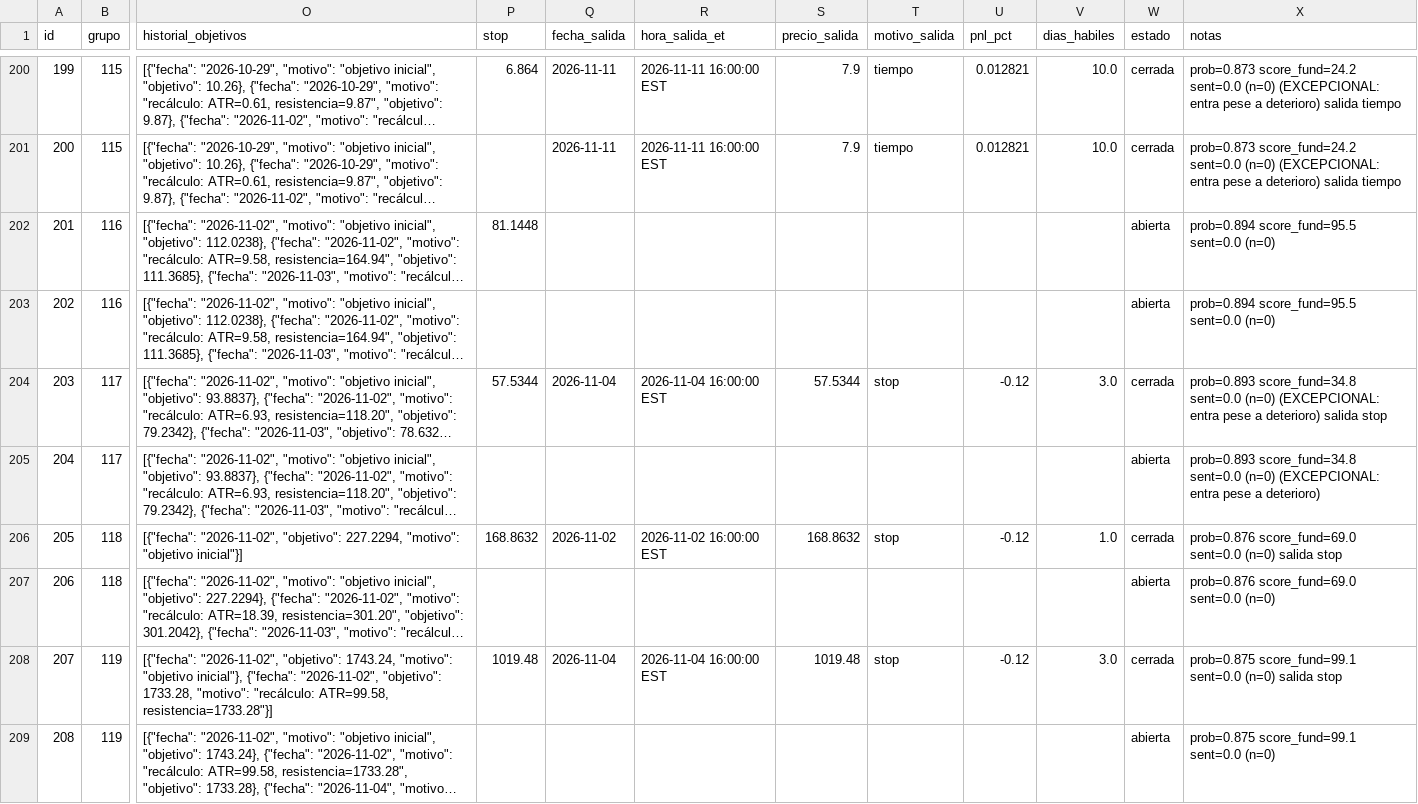
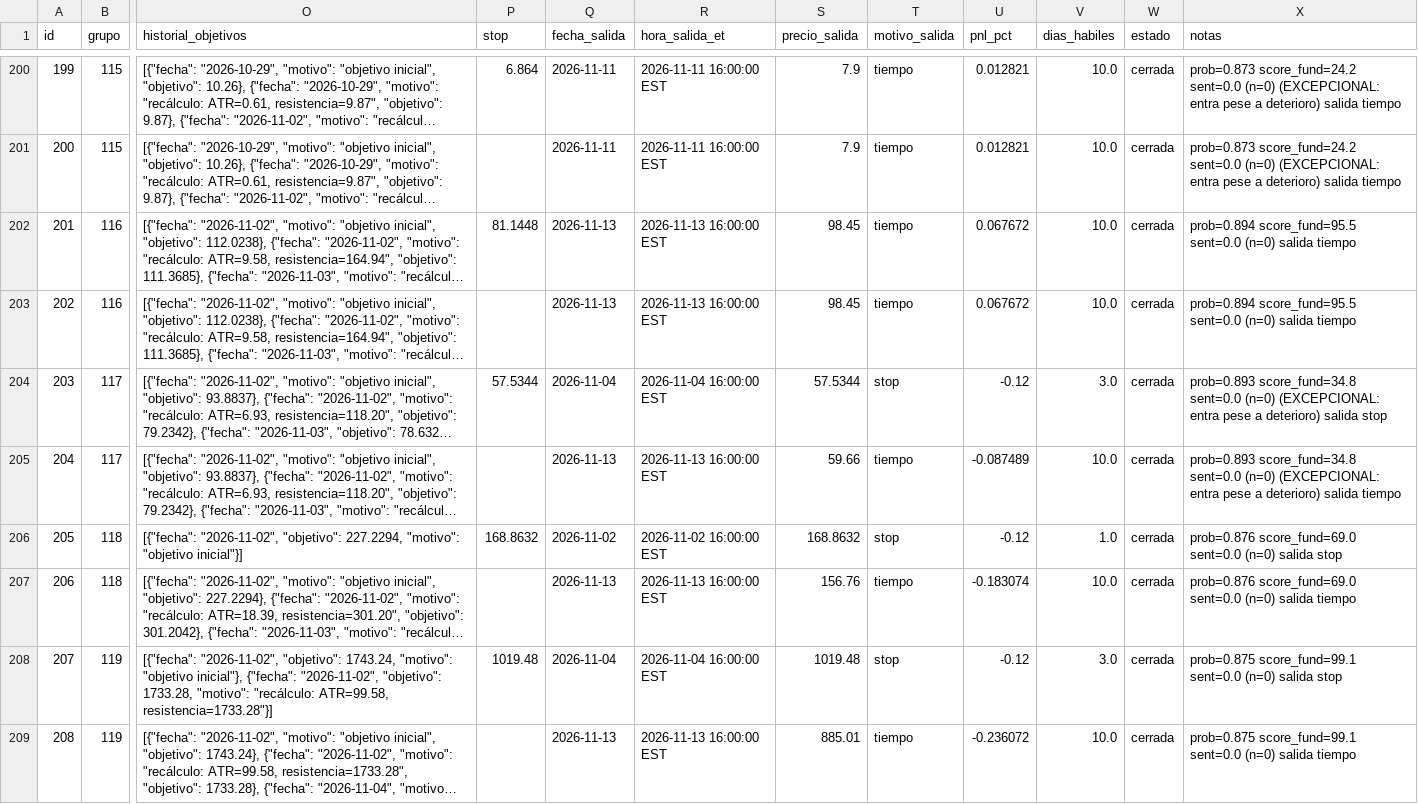
Before and after one commit to sebas1331/centinela-sp500, a CSV file: bitacora.csv, drawn as a sheet; only a part is shown, gaps mark what is left out; long unchanged cells end in …; the diff covers the shown part only; the diff names each change by its address in the sheet, - before the commit and + after, or states it on an @@ line.

```diff
--- a/bitacora.csv
+++ b/bitacora.csv
-Q202:Q203 (fecha_salida): (empty)
+Q202:Q203 (fecha_salida): 2026-11-13
-R202:R203 (hora_salida_et): (empty)
+R202:R203 (hora_salida_et): 2026-11-13 16:00:00 EST
-S202:S203 (precio_salida): (empty)
+S202:S203 (precio_salida): 98.45
-T202:T203 (motivo_salida): (empty)
+T202:T203 (motivo_salida): tiempo
-U202:U203 (pnl_pct): (empty)
+U202:U203 (pnl_pct): 0.067672
-V202:V203 (dias_habiles): (empty)
+V202:V203 (dias_habiles): 10.0
-W202:W203 (estado): abierta
+W202:W203 (estado): cerrada
-X202:X203 (notas): …sent=0.0 (n=0)
+X202:X203 (notas): …sent=0.0 (n=0) salida tiempo
-Q205 (fecha_salida): (empty)
+Q205 (fecha_salida): 2026-11-13
-R205 (hora_salida_et): (empty)
+R205 (hora_salida_et): 2026-11-13 16:00:00 EST
-S205 (precio_salida): (empty)
+S205 (precio_salida): 59.66
-T205 (motivo_salida): (empty)
+T205 (motivo_salida): tiempo
-U205 (pnl_pct): (empty)
+U205 (pnl_pct): -0.087489
-V205 (dias_habiles): (empty)
+V205 (dias_habiles): 10.0
-W205 (estado): abierta
+W205 (estado): cerrada
-X205 (notas): …a deterioro)
+X205 (notas): …a deterioro) salida tiempo
-Q207 (fecha_salida): (empty)
+Q207 (fecha_salida): 2026-11-13
-R207 (hora_salida_et): (empty)
+R207 (hora_salida_et): 2026-11-13 16:00:00 EST
-S207 (precio_salida): (empty)
+S207 (precio_salida): 156.76
-T207 (motivo_salida): (empty)
+T207 (motivo_salida): tiempo
-U207 (pnl_pct): (empty)
+U207 (pnl_pct): -0.183074
-V207 (dias_habiles): (empty)
+V207 (dias_habiles): 10.0
-W207 (estado): abierta
+W207 (estado): cerrada
-X207 (notas): …sent=0.0 (n=0)
+X207 (notas): …sent=0.0 (n=0) salida tiempo
-Q209 (fecha_salida): (empty)
+Q209 (fecha_salida): 2026-11-13
-R209 (hora_salida_et): (empty)
+R209 (hora_salida_et): 2026-11-13 16:00:00 EST
-S209 (precio_salida): (empty)
+S209 (precio_salida): 885.01
-T209 (motivo_salida): (empty)
+T209 (motivo_salida): tiempo
-U209 (pnl_pct): (empty)
+U209 (pnl_pct): -0.236072
-V209 (dias_habiles): (empty)
+V209 (dias_habiles): 10.0
-W209 (estado): abierta
+W209 (estado): cerrada
-X209 (notas): …sent=0.0 (n=0)
+X209 (notas): …sent=0.0 (n=0) salida tiempo
```
Also changed, not shown: 3 added rows and 36 edited cells elsewhere in this file, 5 other files.
